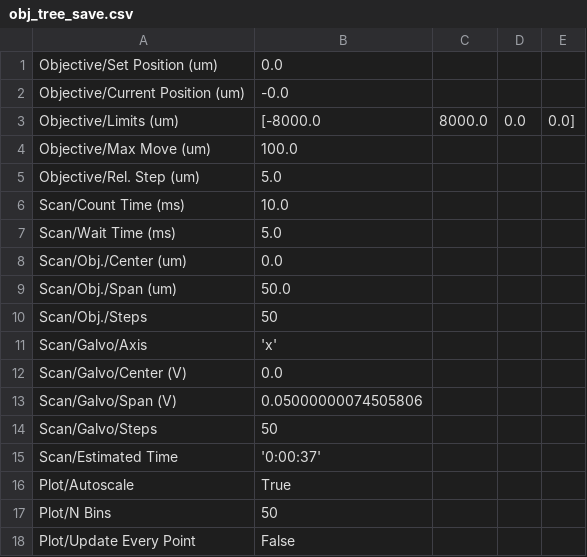
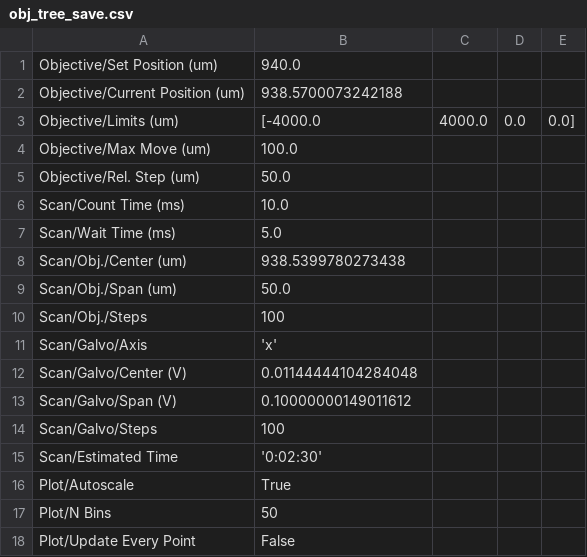
Before and after one commit to childresslab/Cryocontrol, a CSV file: cryo_gui_settings/obj_tree_save.csv, drawn as a sheet.

```diff
--- a/cryo_gui_settings/obj_tree_save.csv
+++ b/cryo_gui_settings/obj_tree_save.csv
@@ -1,16 +1,16 @@
-Objective/Set Position (um),0.0
-Objective/Current Position (um),-0.0
-Objective/Limits (um),[-8000.0, 8000.0, 0.0, 0.0]
+Objective/Set Position (um),940.0
+Objective/Current Position (um),938.5700073242188
+Objective/Limits (um),[-4000.0, 4000.0, 0.0, 0.0]
 Objective/Max Move (um),100.0
-Objective/Rel. Step (um),5.0
+Objective/Rel. Step (um),50.0
 Scan/Count Time (ms),10.0
 Scan/Wait Time (ms),5.0
-Scan/Obj./Center (um),0.0
+Scan/Obj./Center (um),938.5399780273438
 Scan/Obj./Span (um),50.0
-Scan/Obj./Steps,50
+Scan/Obj./Steps,100
 Scan/Galvo/Axis,'x'
-Scan/Galvo/Center (V),0.0
-Scan/Galvo/Span (V),0.05000000074505806
-Scan/Galvo/Steps,50
-Scan/Estimated Time,'0:00:37'
+Scan/Galvo/Center (V),0.01144444104284048
+Scan/Galvo/Span (V),0.10000000149011612
+Scan/Galvo/Steps,100
+Scan/Estimated Time,'0:02:30'
 Plot/Autoscale,True
```
Also changed, not shown: cryo_gui_settings/pzt_tree_save.csv, cryo_gui_settings/scan_params_save.csv, 5 other files.
